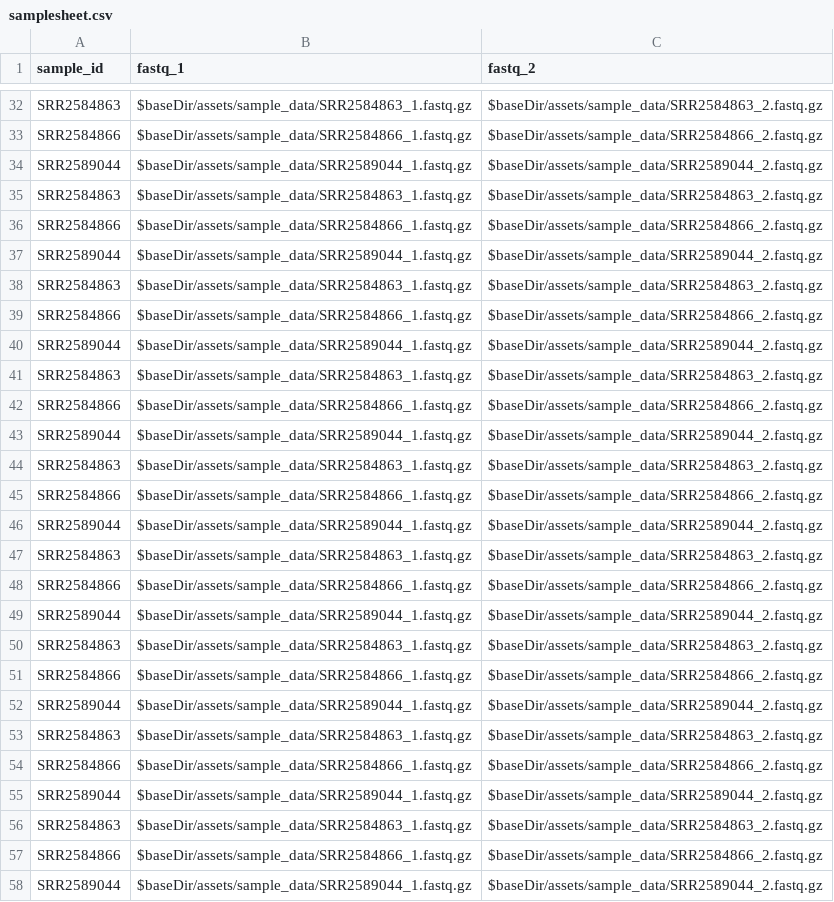
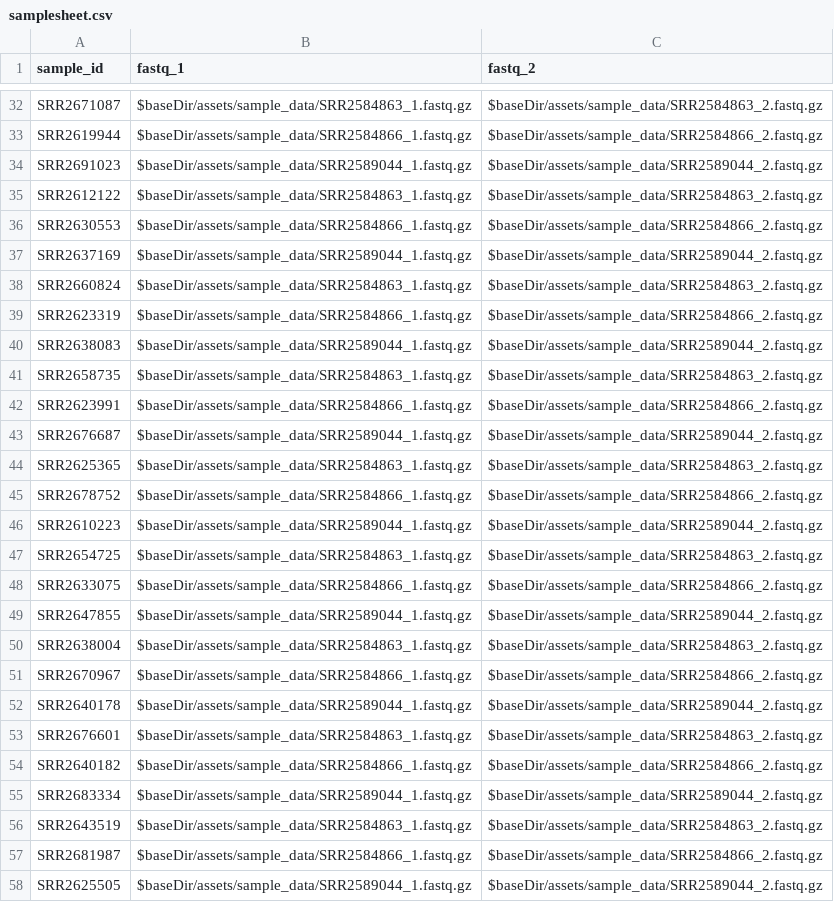
Before and after one commit to yeshtables/mycosnp-nf, a CSV file: assets/samplesheet.csv, drawn as a sheet; only a part is shown, gaps mark what is left out; the diff covers the shown part only; the diff names each change by its address in the sheet, - before the commit and + after, or states it on an @@ line.

Commit message:
Update samplesheet.csv

```diff
--- a/assets/samplesheet.csv
+++ b/assets/samplesheet.csv
-A32 (sample_id): SRR2584863
+A32 (sample_id): SRR2671087
-A33 (sample_id): SRR2584866
+A33 (sample_id): SRR2619944
-A34 (sample_id): SRR2589044
+A34 (sample_id): SRR2691023
-A35 (sample_id): SRR2584863
+A35 (sample_id): SRR2612122
-A36 (sample_id): SRR2584866
+A36 (sample_id): SRR2630553
-A37 (sample_id): SRR2589044
+A37 (sample_id): SRR2637169
-A38 (sample_id): SRR2584863
+A38 (sample_id): SRR2660824
-A39 (sample_id): SRR2584866
+A39 (sample_id): SRR2623319
-A40 (sample_id): SRR2589044
+A40 (sample_id): SRR2638083
-A41 (sample_id): SRR2584863
+A41 (sample_id): SRR2658735
-A42 (sample_id): SRR2584866
+A42 (sample_id): SRR2623991
-A43 (sample_id): SRR2589044
+A43 (sample_id): SRR2676687
-A44 (sample_id): SRR2584863
+A44 (sample_id): SRR2625365
-A45 (sample_id): SRR2584866
+A45 (sample_id): SRR2678752
-A46 (sample_id): SRR2589044
+A46 (sample_id): SRR2610223
-A47 (sample_id): SRR2584863
+A47 (sample_id): SRR2654725
-A48 (sample_id): SRR2584866
+A48 (sample_id): SRR2633075
-A49 (sample_id): SRR2589044
+A49 (sample_id): SRR2647855
-A50 (sample_id): SRR2584863
+A50 (sample_id): SRR2638004
-A51 (sample_id): SRR2584866
+A51 (sample_id): SRR2670967
-A52 (sample_id): SRR2589044
+A52 (sample_id): SRR2640178
-A53 (sample_id): SRR2584863
+A53 (sample_id): SRR2676601
-A54 (sample_id): SRR2584866
+A54 (sample_id): SRR2640182
-A55 (sample_id): SRR2589044
+A55 (sample_id): SRR2683334
-A56 (sample_id): SRR2584863
+A56 (sample_id): SRR2643519
-A57 (sample_id): SRR2584866
+A57 (sample_id): SRR2681987
-A58 (sample_id): SRR2589044
+A58 (sample_id): SRR2625505
```
Also changed, not shown: 69 edited cells elsewhere in this file.
